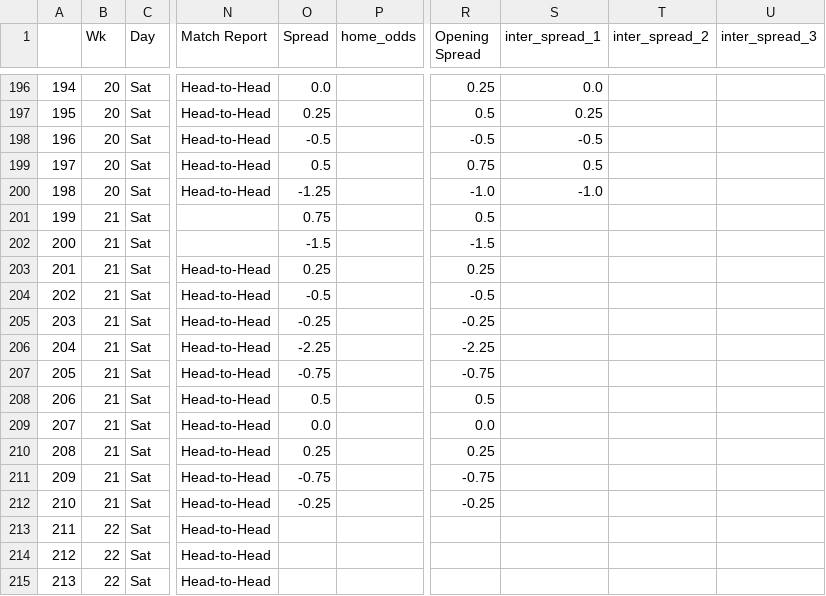
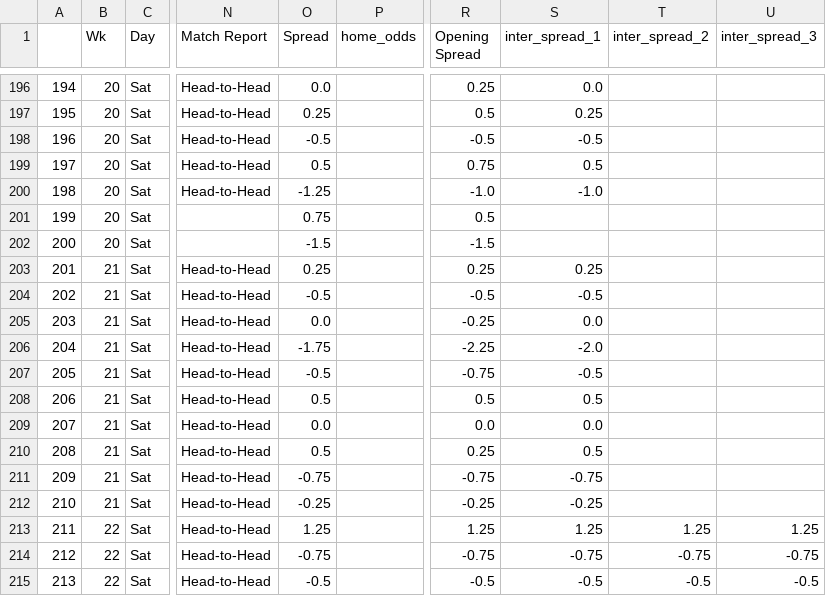
Before and after one commit to ZeNoonan/premier_league, a CSV file: premier_league_odds_2022_2023.csv, drawn as a sheet; only a part is shown, gaps mark what is left out; the diff covers the shown part only; the diff names each change by its address in the sheet, - before the commit and + after, or states it on an @@ line.

```diff
--- a/premier_league_odds_2022_2023.csv
+++ b/premier_league_odds_2022_2023.csv
-B201:B202 (Wk): 21
+B201:B202 (Wk): 20
-S203 (inter_spread_1): (empty)
+S203 (inter_spread_1): 0.25
-S204 (inter_spread_1): (empty)
+S204 (inter_spread_1): -0.5
-O205 (Spread): -0.25
+O205 (Spread): 0.0
-S205 (inter_spread_1): (empty)
+S205 (inter_spread_1): 0.0
-O206 (Spread): -2.25
+O206 (Spread): -1.75
-S206 (inter_spread_1): (empty)
+S206 (inter_spread_1): -2.0
-O207 (Spread): -0.75
+O207 (Spread): -0.5
-S207 (inter_spread_1): (empty)
+S207 (inter_spread_1): -0.5
-S208 (inter_spread_1): (empty)
+S208 (inter_spread_1): 0.5
-S209 (inter_spread_1): (empty)
+S209 (inter_spread_1): 0.0
-O210 (Spread): 0.25
+O210 (Spread): 0.5
-S210 (inter_spread_1): (empty)
+S210 (inter_spread_1): 0.5
-S211 (inter_spread_1): (empty)
+S211 (inter_spread_1): -0.75
-S212 (inter_spread_1): (empty)
+S212 (inter_spread_1): -0.25
-O213 (Spread): (empty)
+O213 (Spread): 1.25
-R213 (Opening Spread): (empty)
+R213 (Opening Spread): 1.25
-S213 (inter_spread_1): (empty)
+S213 (inter_spread_1): 1.25
-T213 (inter_spread_2): (empty)
+T213 (inter_spread_2): 1.25
-U213 (inter_spread_3): (empty)
+U213 (inter_spread_3): 1.25
-O214 (Spread): (empty)
+O214 (Spread): -0.75
-R214 (Opening Spread): (empty)
+R214 (Opening Spread): -0.75
-S214 (inter_spread_1): (empty)
+S214 (inter_spread_1): -0.75
-T214 (inter_spread_2): (empty)
+T214 (inter_spread_2): -0.75
-U214 (inter_spread_3): (empty)
+U214 (inter_spread_3): -0.75
-O215 (Spread): (empty)
+O215 (Spread): -0.5
-R215 (Opening Spread): (empty)
+R215 (Opening Spread): -0.5
-S215 (inter_spread_1): (empty)
+S215 (inter_spread_1): -0.5
-T215 (inter_spread_2): (empty)
+T215 (inter_spread_2): -0.5
-U215 (inter_spread_3): (empty)
+U215 (inter_spread_3): -0.5
```
Also changed, not shown: 2 added rows, 83 edited cells and row numbers in column A elsewhere in this file, 1 other file.
